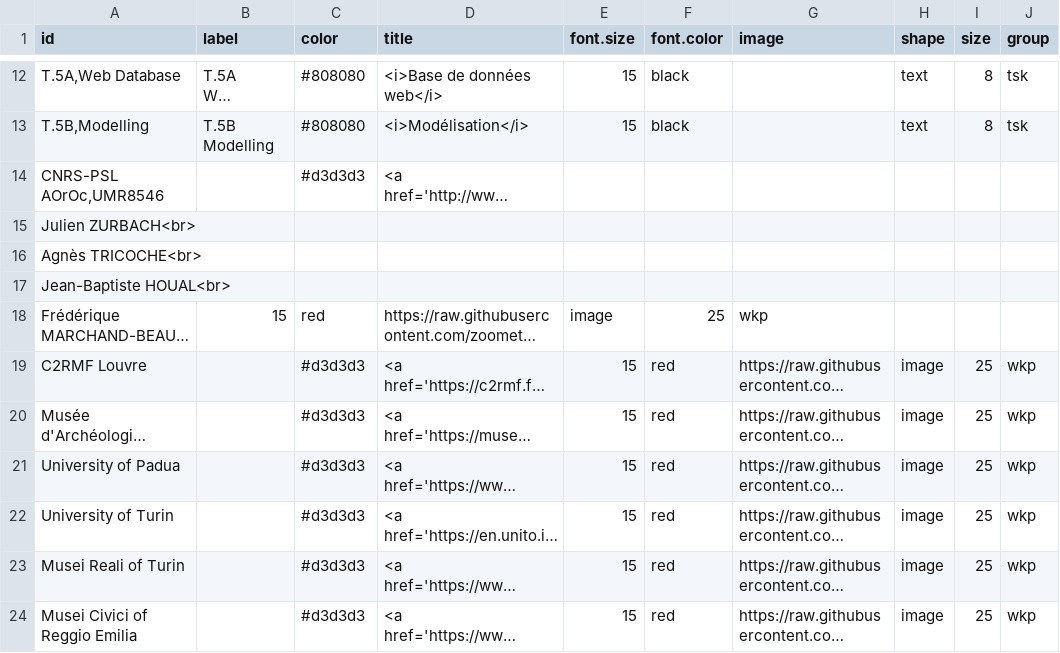
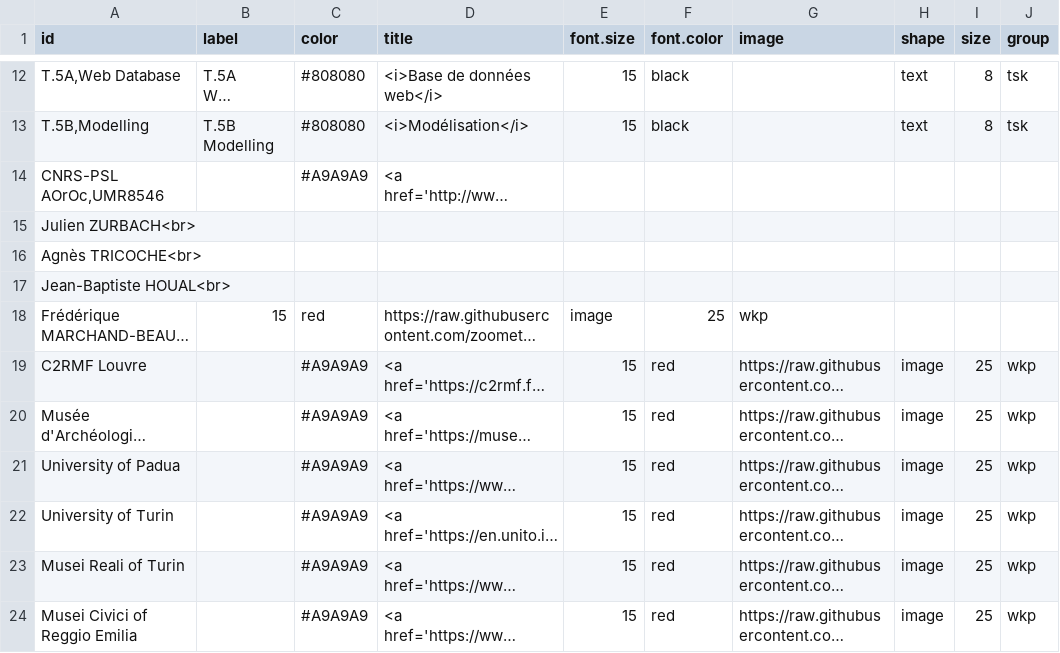
Before and after one commit to zoometh/itineris, a TSV file: data/part_nodes_resume.tsv, drawn as a sheet; only a part is shown, gaps mark what is left out; long unchanged cells end in …; the diff names each change by its address in the sheet, - before the commit and + after, or states it on an @@ line.

```diff
--- a/data/part_nodes_resume.tsv
+++ b/data/part_nodes_resume.tsv
-C14 (color): #d3d3d3
+C14 (color): #A9A9A9
-C19:C24 (color): #d3d3d3
+C19:C24 (color): #A9A9A9
```
Also changed, not shown: 1 other file.
